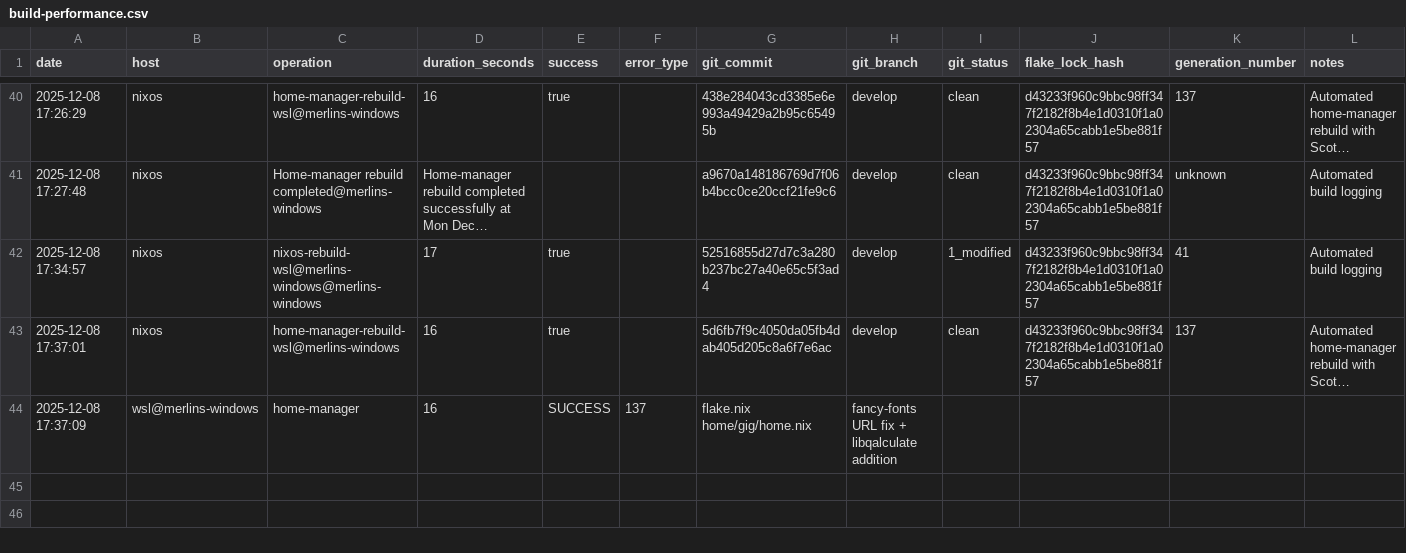
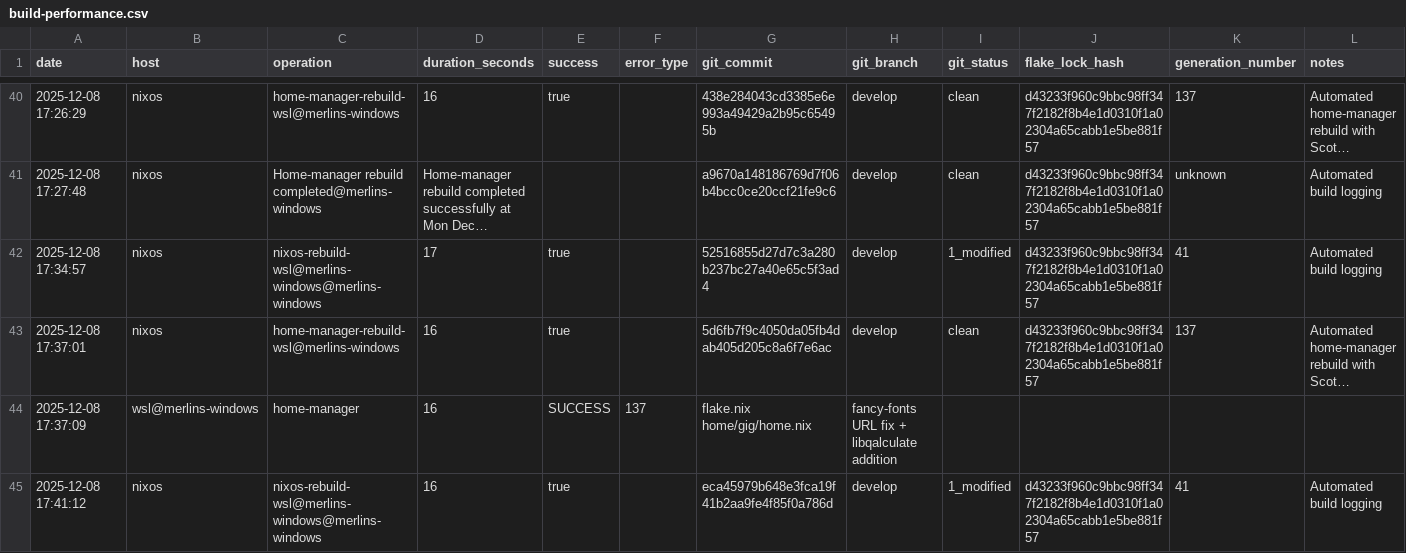
Before and after one commit to gignsky/.dotfiles, a CSV file: scottys-journal/metrics/build-performance.csv, drawn as a sheet; only a part is shown, gaps mark what is left out; long unchanged cells end in ….

Commit message:
wsl@merlins-windows: 41 current  2025-12-08 16:56:14  25.11.20251122.050e09e  Unknown                          *

```diff
--- a/scottys-journal/metrics/build-performance.csv
+++ b/scottys-journal/metrics/build-performance.csv
@@ -44 +44,2 @@ date,host,operation,duration_seconds,success,error_type,git_commit,git_branch,gi
 2025-12-08 17:37:09,wsl@merlins-windows,home-manager,16,SUCCESS,137,flake.nix home/gig/home.nix,fancy-fonts URL fix + libqalculate addition
+2025-12-08 17:41:12,nixos,nixos-rebuild-wsl@merlins-windows@merlins-windows,16,true,,eca45979b648e3fca19f41b2aa9fe4f85f0a786d,develop,1_modified,d43233f960c9bbc98ff347f2182f8b4e1d0310f1a02304a65cabb1e5be881f57,41,Automated build logging
```
Also changed, not shown: 1 other file.
